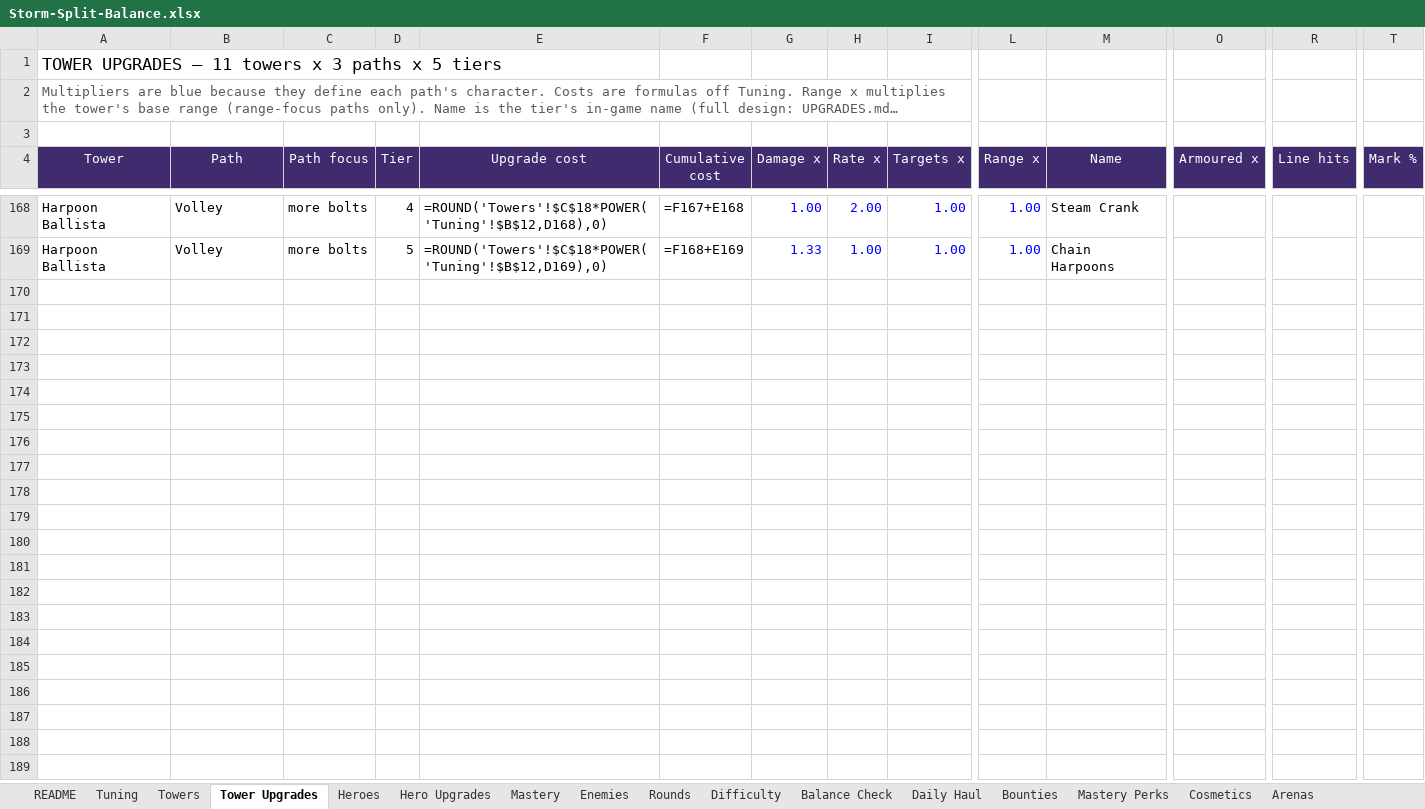
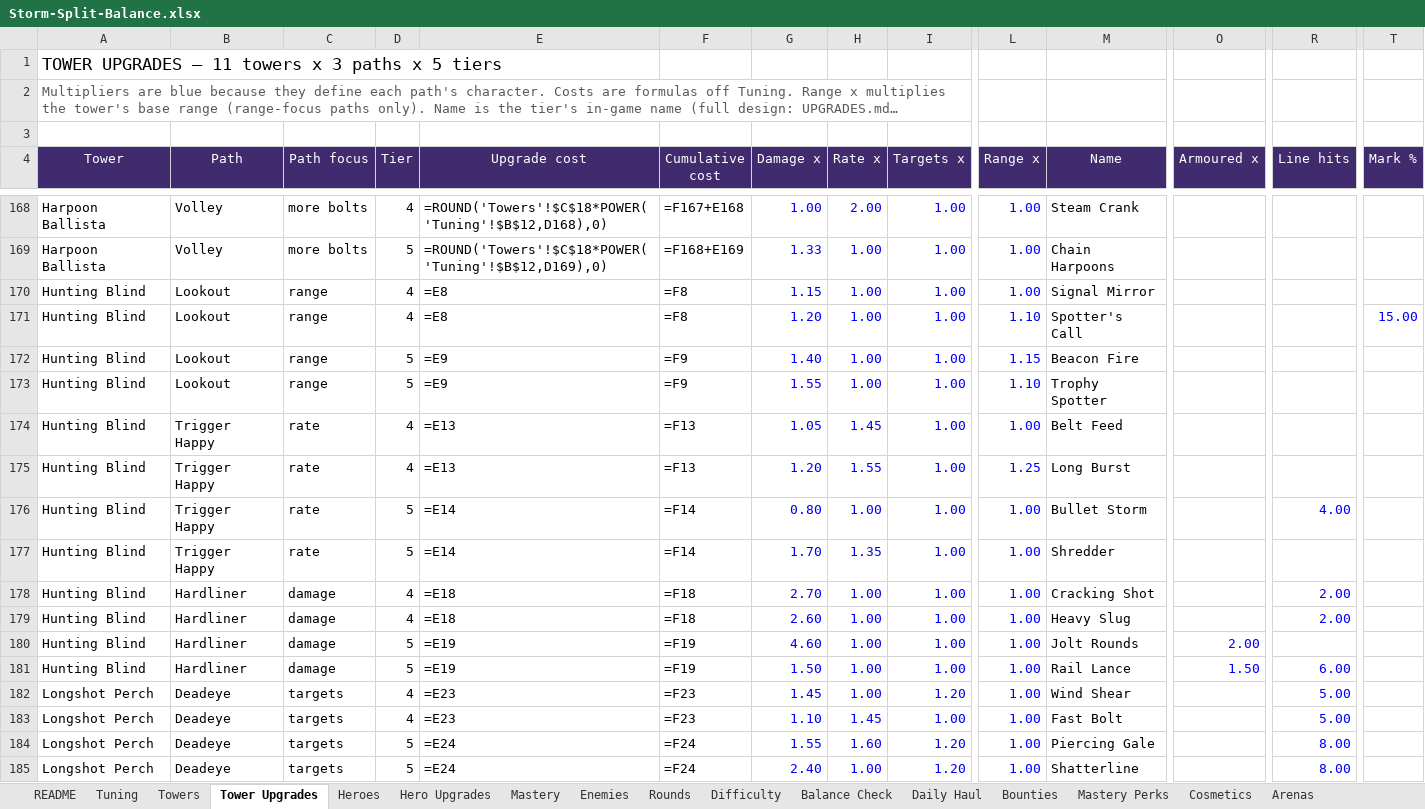
Before and after one commit to BigJover/storm-split, an Excel workbook: Storm-Split-Balance.xlsx, sheet Tower Upgrades, drawn as a sheet; only a part is shown, gaps mark what is left out; long unchanged cells end in …; values as stored, in another font and other column widths than the file's, no borders; formulas without a stored value are shown as written; rows hold the shown columns only; the diff covers the shown part only; the diff names each change by its address in the sheet, - before the commit and + after, or states it on an @@ line.

```diff
--- a/Storm-Split-Balance.xlsx (sheet Tower Upgrades)
+++ b/Storm-Split-Balance.xlsx (sheet Tower Upgrades)
+row 170: Hunting Blind | Lookout | range | 4 | =E8 | =F8 | 1.15 | 1.00 | 1.00 | 1.00 | Signal Mirror
+row 171: Hunting Blind | Lookout | range | 4 | =E8 | =F8 | 1.20 | 1.00 | 1.00 | 1.10 | Spotter's Call |  |  | 15.00
+row 172: Hunting Blind | Lookout | range | 5 | =E9 | =F9 | 1.40 | 1.00 | 1.00 | 1.15 | Beacon Fire
+row 173: Hunting Blind | Lookout | range | 5 | =E9 | =F9 | 1.55 | 1.00 | 1.00 | 1.10 | Trophy Spotter
+row 174: Hunting Blind | Trigger Happy | rate | 4 | =E13 | =F13 | 1.05 | 1.45 | 1.00 | 1.00 | Belt Feed
+row 175: Hunting Blind | Trigger Happy | rate | 4 | =E13 | =F13 | 1.20 | 1.55 | 1.00 | 1.25 | Long Burst
+row 176: Hunting Blind | Trigger Happy | rate | 5 | =E14 | =F14 | 0.80 | 1.00 | 1.00 | 1.00 | Bullet Storm |  | 4.00
+row 177: Hunting Blind | Trigger Happy | rate | 5 | =E14 | =F14 | 1.70 | 1.35 | 1.00 | 1.00 | Shredder
+row 178: Hunting Blind | Hardliner | damage | 4 | =E18 | =F18 | 2.70 | 1.00 | 1.00 | 1.00 | Cracking Shot |  | 2.00
+row 179: Hunting Blind | Hardliner | damage | 4 | =E18 | =F18 | 2.60 | 1.00 | 1.00 | 1.00 | Heavy Slug |  | 2.00
+row 180: Hunting Blind | Hardliner | damage | 5 | =E19 | =F19 | 4.60 | 1.00 | 1.00 | 1.00 | Jolt Rounds | 2.00
+row 181: Hunting Blind | Hardliner | damage | 5 | =E19 | =F19 | 1.50 | 1.00 | 1.00 | 1.00 | Rail Lance | 1.50 | 6.00
+row 182: Longshot Perch | Deadeye | targets | 4 | =E23 | =F23 | 1.45 | 1.00 | 1.20 | 1.00 | Wind Shear |  | 5.00
+row 183: Longshot Perch | Deadeye | targets | 4 | =E23 | =F23 | 1.10 | 1.45 | 1.00 | 1.00 | Fast Bolt |  | 5.00
+row 184: Longshot Perch | Deadeye | targets | 5 | =E24 | =F24 | 1.55 | 1.60 | 1.20 | 1.00 | Piercing Gale |  | 8.00
+row 185: Longshot Perch | Deadeye | targets | 5 | =E24 | =F24 | 2.40 | 1.00 | 1.20 | 1.00 | Shatterline |  | 8.00
```
Also changed, not shown: 20 added rows elsewhere in this sheet, sheet Tuning, 5 other files.
